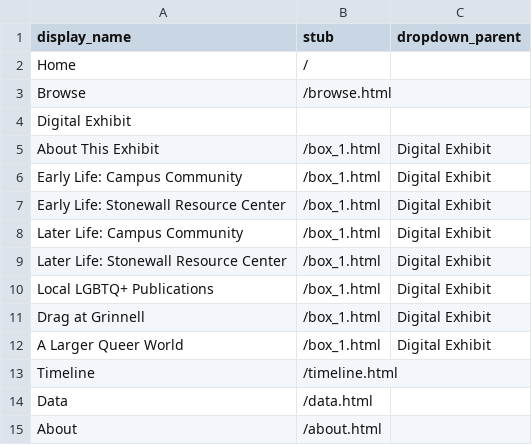
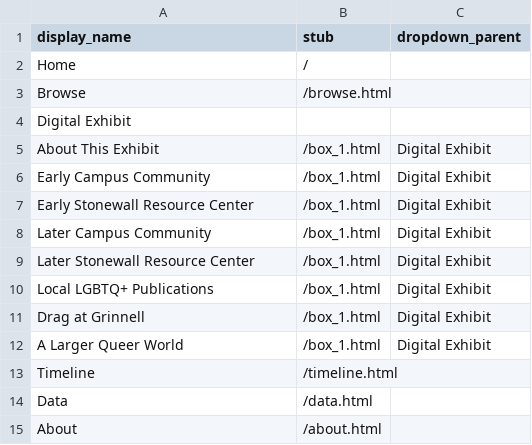
Before and after one commit to smithmor/Grinnell-QHP-Local, a CSV file: _data/config-nav.csv, drawn as a sheet.

Commit message:
Update navigation entries in config-nav.csv

```diff
--- a/_data/config-nav.csv
+++ b/_data/config-nav.csv
@@ -5,6 +5,6 @@ Digital Exhibit
 About This Exhibit,/box_1.html,Digital Exhibit
-Early Life: Campus Community,/box_1.html,Digital Exhibit
-Early Life: Stonewall Resource Center,/box_1.html,Digital Exhibit
-Later Life: Campus Community,/box_1.html,Digital Exhibit
-Later Life: Stonewall Resource Center,/box_1.html,Digital Exhibit
+Early Campus Community,/box_1.html,Digital Exhibit
+Early Stonewall Resource Center,/box_1.html,Digital Exhibit
+Later Campus Community,/box_1.html,Digital Exhibit
+Later Stonewall Resource Center,/box_1.html,Digital Exhibit
 Local LGBTQ+ Publications,/box_1.html,Digital Exhibit
```
